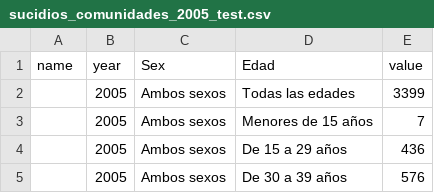
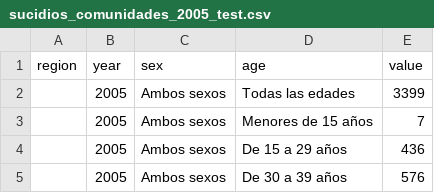
Before and after one commit to inaki93/dataset, a CSV file: sucidios_comunidades_2005_test.csv, drawn as a sheet; only a part is shown; removed rows and columns are numbered as before the commit, all else as after; the diff names each change by its address in the sheet, - before the commit and + after, or states it on an @@ line.

Commit message:
Update sucidios_comunidades_2005_test.csv

```diff
--- a/sucidios_comunidades_2005_test.csv
+++ b/sucidios_comunidades_2005_test.csv
-row 1: name | year | Sex | Edad | value
+row 1: region | year | sex | age | value
```
